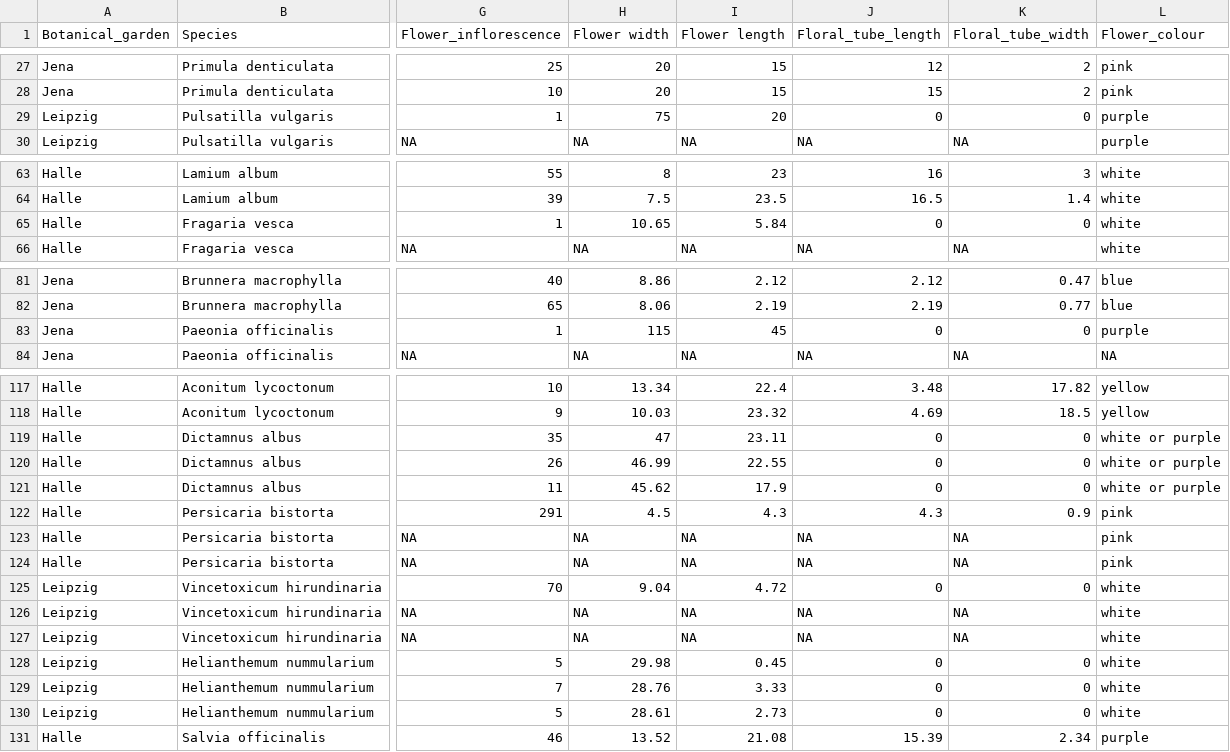
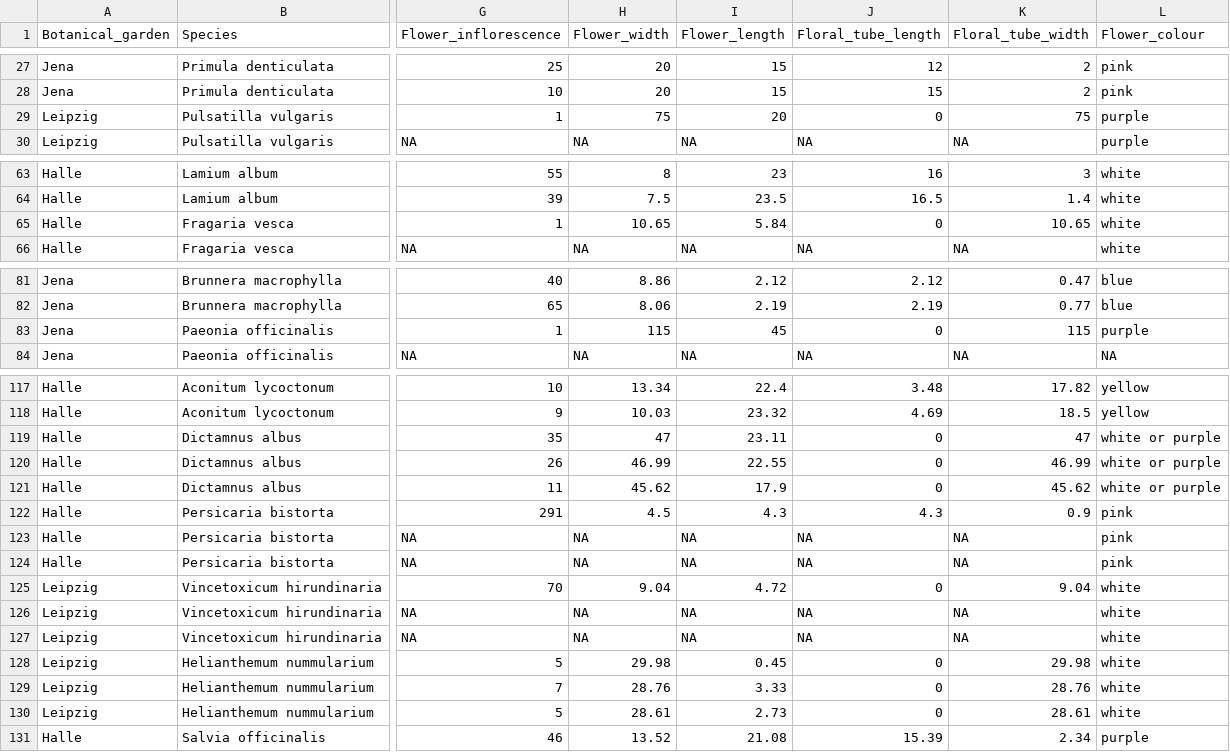
Before and after one commit to JoseBSL/PollObs, a CSV file: Data/Trait_data/Raw/ReproductiveTraits_Morphometrics.csv, drawn as a sheet; only a part is shown, gaps mark what is left out; the diff covers the shown part only; the diff names each change by its address in the sheet, - before the commit and + after, or states it on an @@ line.

```diff
--- a/Data/Trait_data/Raw/ReproductiveTraits_Morphometrics.csv
+++ b/Data/Trait_data/Raw/ReproductiveTraits_Morphometrics.csv
-H1: Flower width
+H1: Flower_width
-I1: Flower length
+I1: Flower_length
-K29 (Floral_tube_width): 0
+K29 (Floral_tube_width): 75
-K65 (Floral_tube_width): 0
+K65 (Floral_tube_width): 10.65
-K83 (Floral_tube_width): 0
+K83 (Floral_tube_width): 115
-K119 (Floral_tube_width): 0
+K119 (Floral_tube_width): 47
-K120 (Floral_tube_width): 0
+K120 (Floral_tube_width): 46.99
-K121 (Floral_tube_width): 0
+K121 (Floral_tube_width): 45.62
-K125 (Floral_tube_width): 0
+K125 (Floral_tube_width): 9.04
-K128 (Floral_tube_width): 0
+K128 (Floral_tube_width): 29.98
-K129 (Floral_tube_width): 0
+K129 (Floral_tube_width): 28.76
-K130 (Floral_tube_width): 0
+K130 (Floral_tube_width): 28.61
```
Also changed, not shown: 37 edited cells elsewhere in this file, 1 other file.
